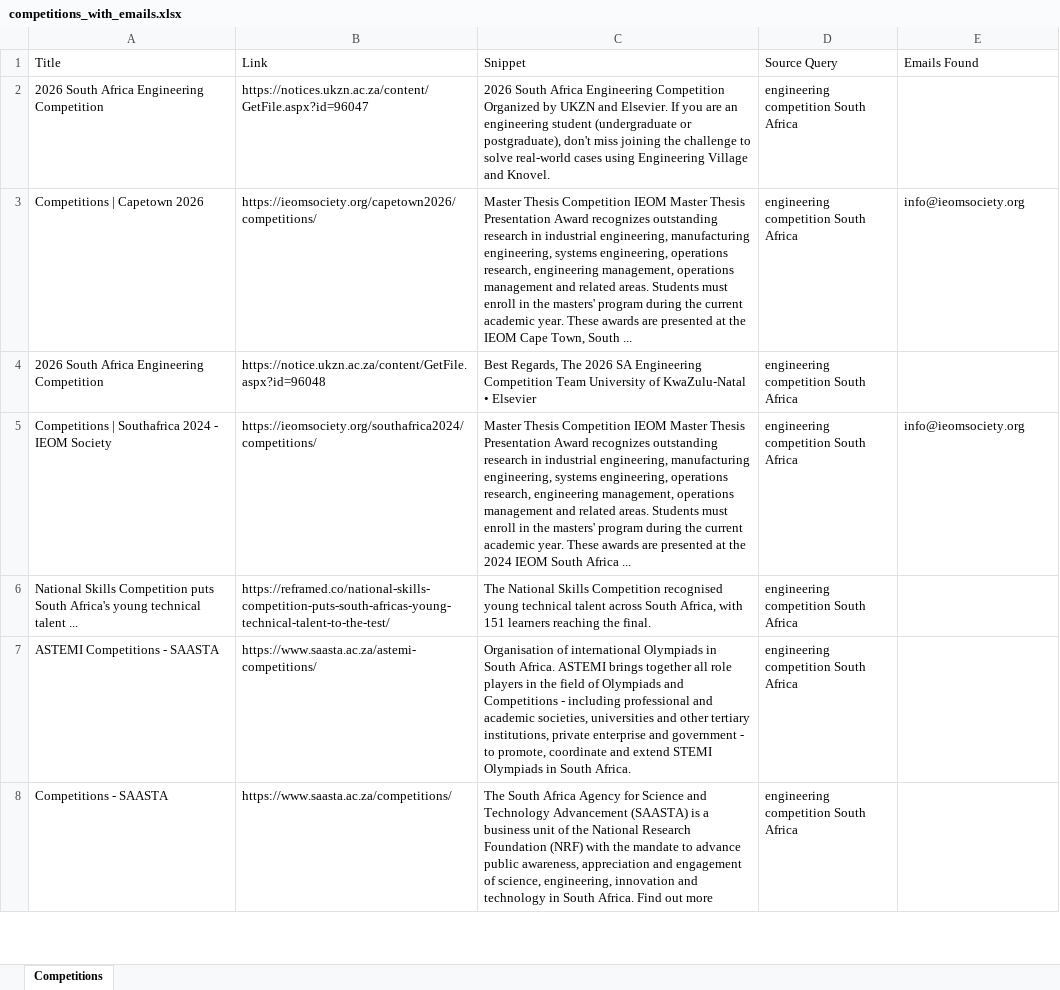
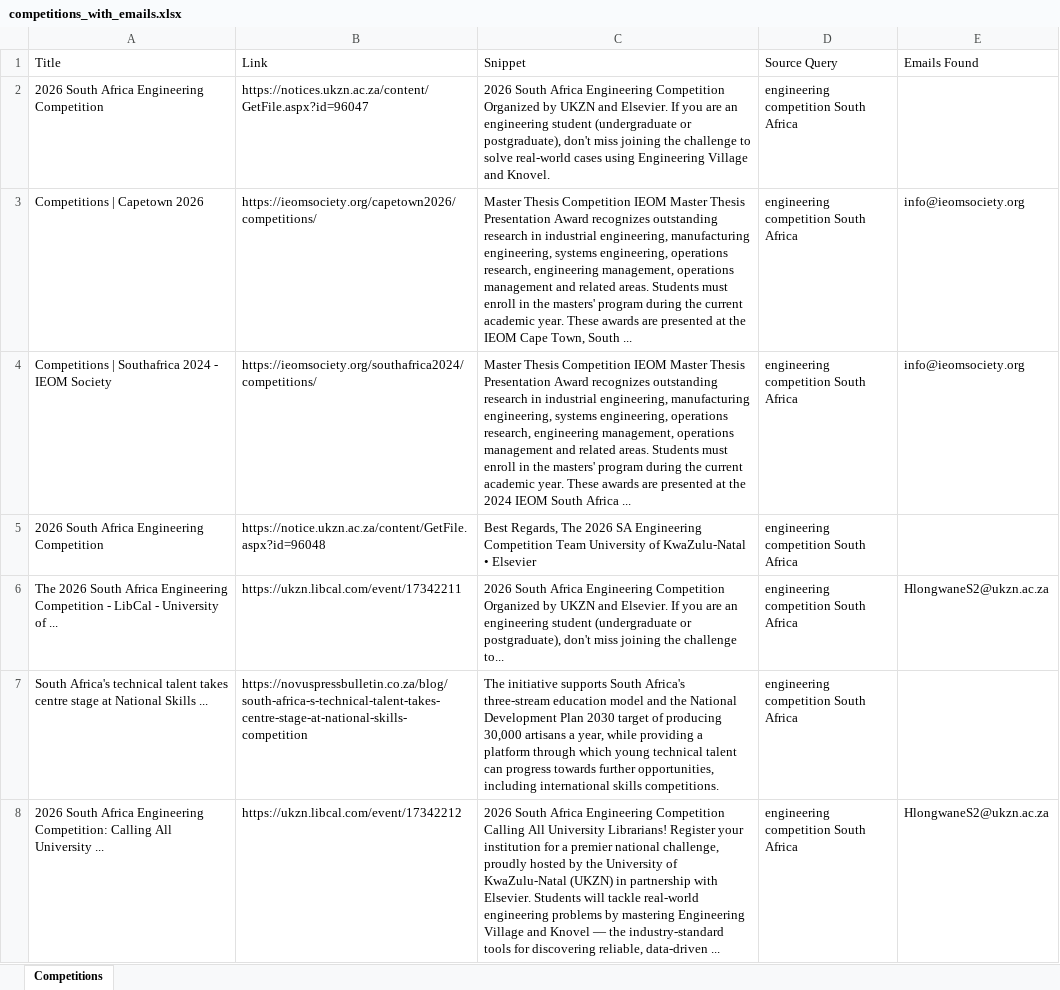
Before and after one commit to MareanaNsuku/CompetitionScraper, an Excel workbook: data/competitions_with_emails.xlsx, sheet Competitions, drawn as a sheet; only a part is shown; values as stored, in another font and other column widths than the file's, no borders; removed rows and columns are numbered as before the commit, all else as after; the diff covers the shown part only; the diff names each change by its address in the sheet, - before the commit and + after, or states it on an @@ line.

```diff
--- a/data/competitions_with_emails.xlsx (sheet Competitions)
+++ b/data/competitions_with_emails.xlsx (sheet Competitions)
@@ row 5 moved to row 4: Competitions | Southafrica 2024 - IEOM S… @@
+row 6: The 2026 South Africa Engineering Competition - LibCal - University of ... | https://ukzn.libcal.com/event/17342211 | 2026 South Africa Engineering Competition Organized by UKZN and Elsevier. If you are an engineering student (undergraduate or postgraduate), don't miss joining the challenge to... | engineering competition South Africa | HlongwaneS2@ukzn.ac.za
-A7 (Title): National Skills Competition puts South Africa's young technical talent ...
+A7 (Title): South Africa's technical talent takes centre stage at National Skills ...
-B7 (Link): https://reframed.co/national-skills-competition-puts-south-africas-young-technical-talent-to-the-test/
+B7 (Link): https://novuspressbulletin.co.za/blog/south-africa-s-technical-talent-takes-centre-stage-at-national-skills-competition
-C7 (Snippet): The National Skills Competition recognised young technical talent across South Africa, with 151 learners reaching the final.
+C7 (Snippet): The initiative supports South Africa's three-stream education model and the National Development Plan 2030 target of producing 30,000 artisans a year, while providing a platform through which young technical talent can progress towards further opportunities, including international skills competitions.
-row 7: ASTEMI Competitions - SAASTA | https://www.saasta.ac.za/astemi-competitions/ | Organisation of international Olympiads in South Africa. ASTEMI brings together all role players in the field of Olympiads and Competitions - including professional and academic societies, universities and other tertiary institutions, private enterprise and government - to promote, coordinate and extend STEMI Olympiads in South Africa. | engineering competition South Africa
-row 8: Competitions - SAASTA | https://www.saasta.ac.za/competitions/ | The South Africa Agency for Science and Technology Advancement (SAASTA) is a business unit of the National Research Foundation (NRF) with the mandate to advance public awareness, appreciation and engagement of science, engineering, innovation and technology in South Africa. Find out more | engineering competition South Africa
+row 8: 2026 South Africa Engineering Competition: Calling All University ... | https://ukzn.libcal.com/event/17342212 | 2026 South Africa Engineering Competition Calling All University Librarians! Register your institution for a premier national challenge, proudly hosted by the University of KwaZulu-Natal (UKZN) in partnership with Elsevier. Students will tackle real-world engineering problems by mastering Engineering Village and Knovel — the industry-standard tools for discovering reliable, data-driven ... | engineering competition South Africa | HlongwaneS2@ukzn.ac.za
```
Also changed, not shown: 42 added rows, 54 removed rows, 6 moved rows and 38 edited cells elsewhere in this sheet.
